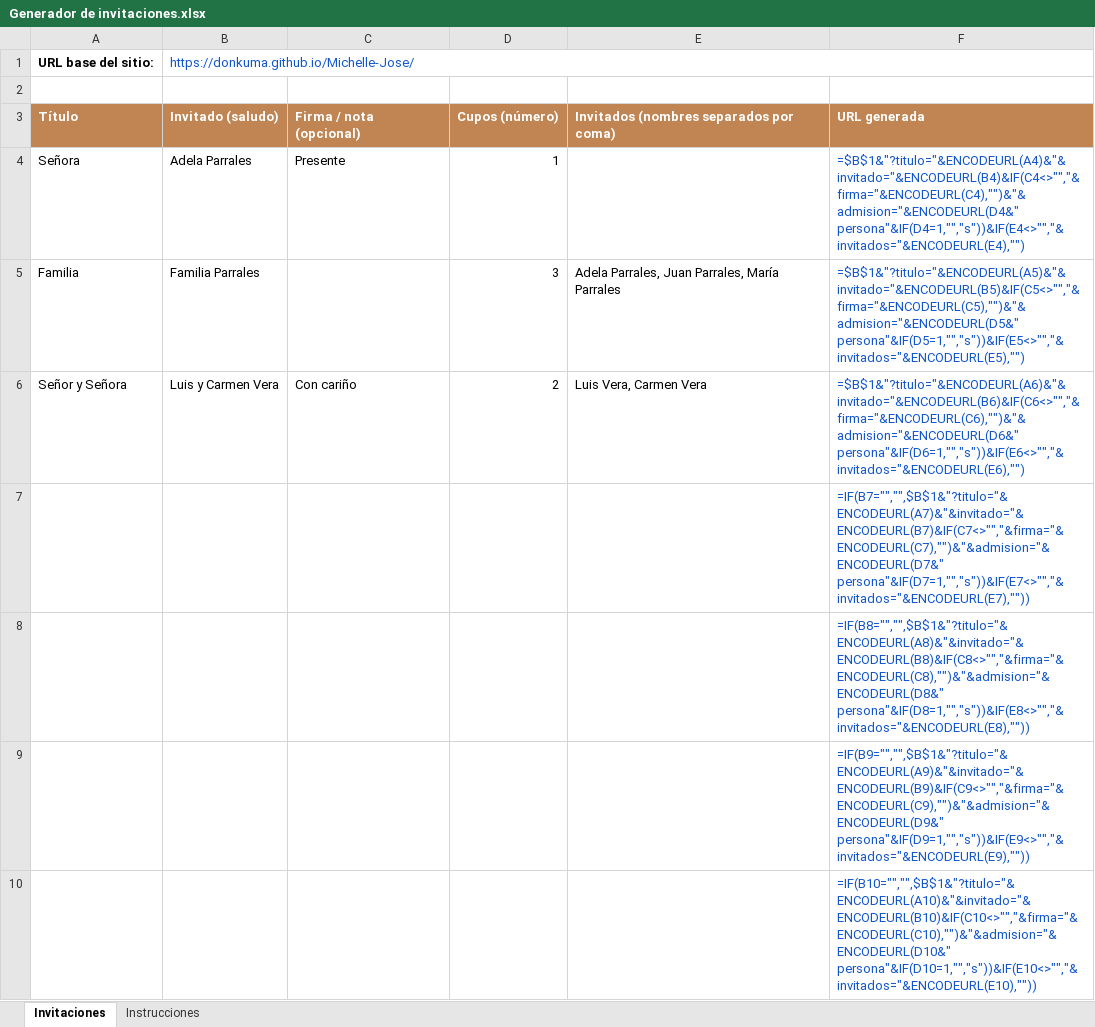
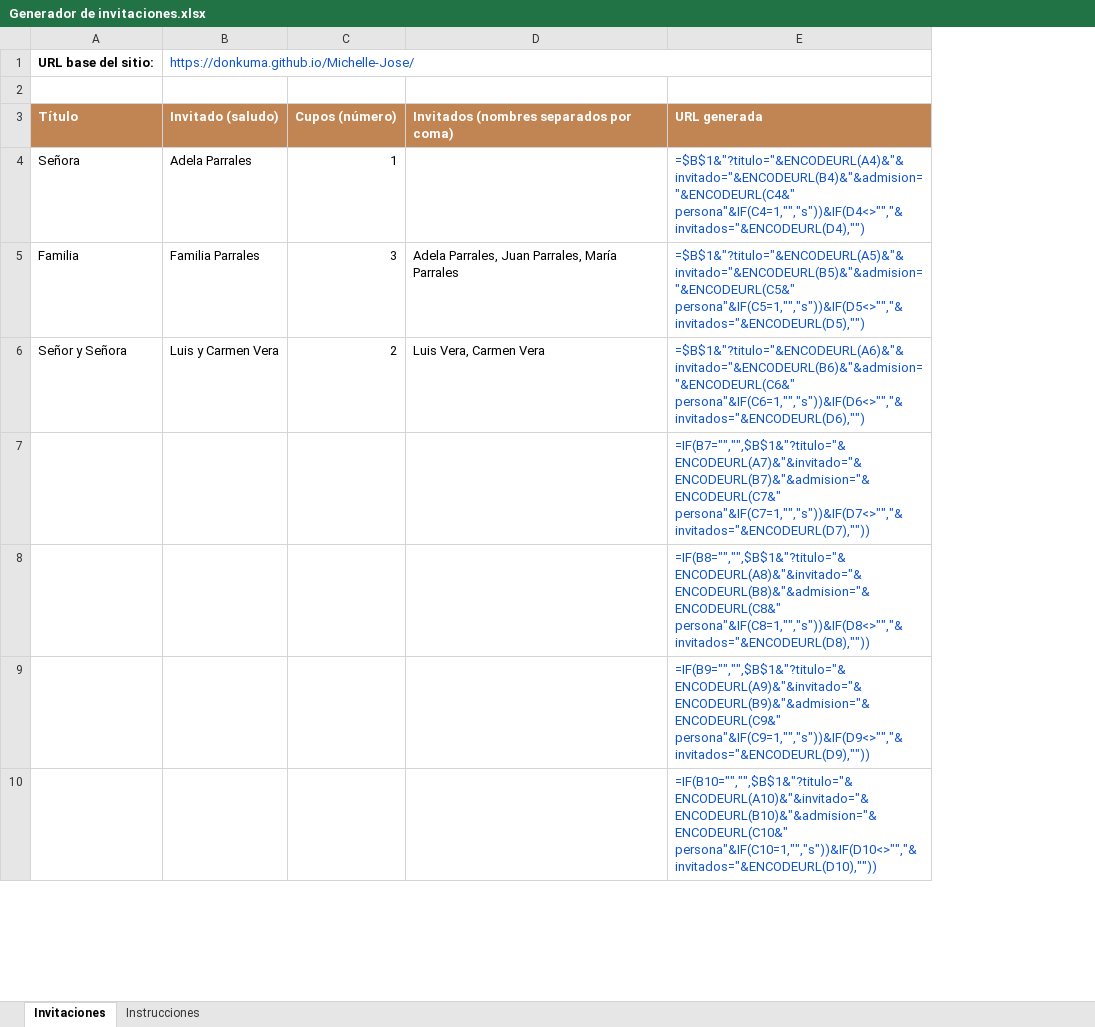
Before and after one commit to DonKuma/Michelle-Jose, an Excel workbook: Generador de invitaciones.xlsx, sheet Invitaciones, drawn as a sheet; only a part is shown; values as stored, in another font and other column widths than the file's, no borders; formulas without a stored value are shown as written; removed rows and columns are numbered as before the commit, all else as after; the diff names each change by its address in the sheet, - before the commit and + after, or states it on an @@ line.

Commit message:
mejora en la invitaión personalizada

```diff
--- a/Generador de invitaciones.xlsx (sheet Invitaciones)
+++ b/Generador de invitaciones.xlsx (sheet Invitaciones)
-column C, rows 3-6: Firma / nota (opcional) | Presente |  | Con cariño
-column F, rows 3-10: URL generada | =$B$1&"?titulo="&ENCODEURL(A4)&"&invitado="&ENCODEURL(B4)&IF(C4<>"","&firma="&ENCODEURL(C4),"")&"&admision="&ENCODEURL(D4&" persona"&IF(D4=1,"","s"))&IF(E4<>"","&invitados="&ENCODEURL(E4),"") | =$B$1&"?titulo="&ENCODEURL(A5)&"&invitado="&ENCODEURL(B5)&IF(C5<>"","&firma="&ENCODEURL(C5),"")&"&admision="&ENCODEURL(D5&" persona"&IF(D5=1,"","s"))&IF(E5<>"","&invitados="&ENCODEURL(E5),"") | =$B$1&"?titulo="&ENCODEURL(A6)&"&invitado="&ENCODEURL(B6)&IF(C6<>"","&firma="&ENCODEURL(C6),"")&"&admision="&ENCODEURL(D6&" persona"&IF(D6=1,"","s"))&IF(E6<>"","&invitados="&ENCODEURL(E6),"") | =IF(B7="","",$B$1&"?titulo="&ENCODEURL(A7)&"&invitado="&ENCODEURL(B7)&IF(C7<>"","&firma="&ENCODEURL(C7),"")&"&admision="&ENCODEURL(D7&" persona"&IF(D7=1,"","s"))&IF(E7<>"","&invitados="&ENCODEURL(E7),"")) | =IF(B8="","",$B$1&"?titulo="&ENCODEURL(A8)&"&invitado="&ENCODEURL(B8)&IF(C8<>"","&firma="&ENCODEURL(C8),"")&"&admision="&ENCODEURL(D8&" persona"&IF(D8=1,"","s"))&IF(E8<>"","&invitados="&ENCODEURL(E8),"")) | =IF(B9="","",$B$1&"?titulo="&ENCODEURL(A9)&"&invitado="&ENCODEURL(B9)&IF(C9<>"","&firma="&ENCODEURL(C9),"")&"&admision="&ENCODEURL(D9&" persona"&IF(D9=1,"","s"))&IF(E9<>"","&invitados="&ENCODEURL(E9),"")) | =IF(B10="","",$B$1&"?titulo="&ENCODEURL(A10)&"&invitado="&ENCODEURL(B10)&IF(C10<>"","&firma="&ENCODEURL(C10),"")&"&admision="&ENCODEURL(D10&" persona"&IF(D10=1,"","s"))&IF(E10<>"","&invitados="&ENCODEURL(E10),""))
+column E, rows 3-10: URL generada | =$B$1&"?titulo="&ENCODEURL(A4)&"&invitado="&ENCODEURL(B4)&"&admision="&ENCODEURL(C4&" persona"&IF(C4=1,"","s"))&IF(D4<>"","&invitados="&ENCODEURL(D4),"") | =$B$1&"?titulo="&ENCODEURL(A5)&"&invitado="&ENCODEURL(B5)&"&admision="&ENCODEURL(C5&" persona"&IF(C5=1,"","s"))&IF(D5<>"","&invitados="&ENCODEURL(D5),"") | =$B$1&"?titulo="&ENCODEURL(A6)&"&invitado="&ENCODEURL(B6)&"&admision="&ENCODEURL(C6&" persona"&IF(C6=1,"","s"))&IF(D6<>"","&invitados="&ENCODEURL(D6),"") | =IF(B7="","",$B$1&"?titulo="&ENCODEURL(A7)&"&invitado="&ENCODEURL(B7)&"&admision="&ENCODEURL(C7&" persona"&IF(C7=1,"","s"))&IF(D7<>"","&invitados="&ENCODEURL(D7),"")) | =IF(B8="","",$B$1&"?titulo="&ENCODEURL(A8)&"&invitado="&ENCODEURL(B8)&"&admision="&ENCODEURL(C8&" persona"&IF(C8=1,"","s"))&IF(D8<>"","&invitados="&ENCODEURL(D8),"")) | =IF(B9="","",$B$1&"?titulo="&ENCODEURL(A9)&"&invitado="&ENCODEURL(B9)&"&admision="&ENCODEURL(C9&" persona"&IF(C9=1,"","s"))&IF(D9<>"","&invitados="&ENCODEURL(D9),"")) | =IF(B10="","",$B$1&"?titulo="&ENCODEURL(A10)&"&invitado="&ENCODEURL(B10)&"&admision="&ENCODEURL(C10&" persona"&IF(C10=1,"","s"))&IF(D10<>"","&invitados="&ENCODEURL(D10),""))
```
Also changed, not shown: sheet Instrucciones, 1 other file.
